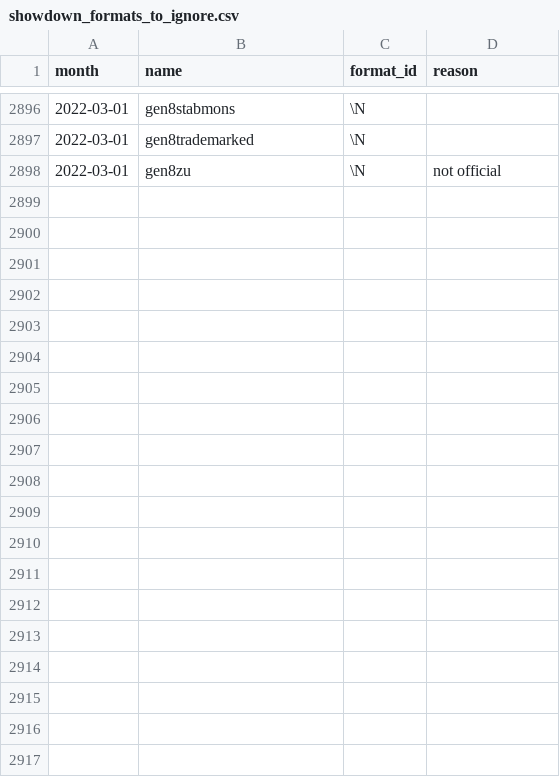
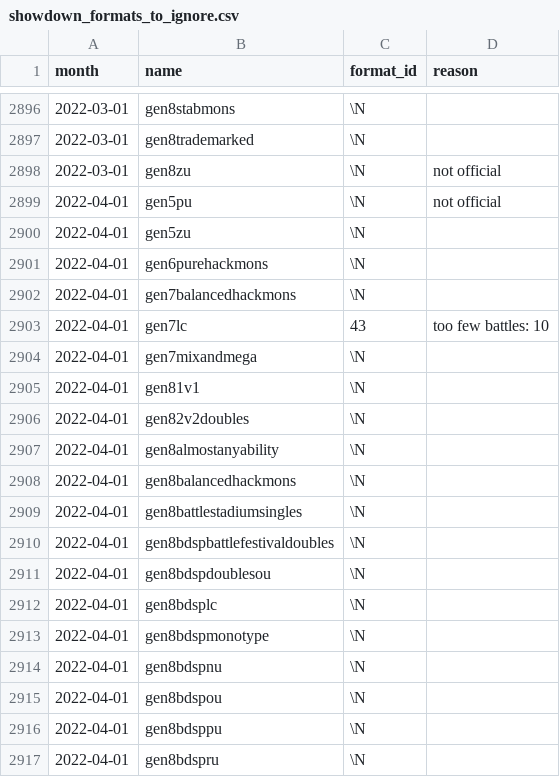
Before and after one commit to jpirnat/dex, a CSV file: data/showdown_formats_to_ignore.csv, drawn as a sheet; only a part is shown, gaps mark what is left out; the diff covers the shown part only; the diff names each change by its address in the sheet, - before the commit and + after, or states it on an @@ line.

Commit message:
Formats for 2022-04.

```diff
--- a/data/showdown_formats_to_ignore.csv
+++ b/data/showdown_formats_to_ignore.csv
+row 2899: 2022-04-01 | gen5pu | \N | not official
+row 2900: 2022-04-01 | gen5zu | \N
+row 2901: 2022-04-01 | gen6purehackmons | \N
+row 2902: 2022-04-01 | gen7balancedhackmons | \N
+row 2903: 2022-04-01 | gen7lc | 43 | too few battles: 10
+row 2904: 2022-04-01 | gen7mixandmega | \N
+row 2905: 2022-04-01 | gen81v1 | \N
+row 2906: 2022-04-01 | gen82v2doubles | \N
+row 2907: 2022-04-01 | gen8almostanyability | \N
+row 2908: 2022-04-01 | gen8balancedhackmons | \N
+row 2909: 2022-04-01 | gen8battlestadiumsingles | \N
+row 2910: 2022-04-01 | gen8bdspbattlefestivaldoubles | \N
+row 2911: 2022-04-01 | gen8bdspdoublesou | \N
+row 2912: 2022-04-01 | gen8bdsplc | \N
+row 2913: 2022-04-01 | gen8bdspmonotype | \N
+row 2914: 2022-04-01 | gen8bdspnu | \N
+row 2915: 2022-04-01 | gen8bdspou | \N
+row 2916: 2022-04-01 | gen8bdsppu | \N
+row 2917: 2022-04-01 | gen8bdspru | \N
```
Also changed, not shown: 17 added rows elsewhere in this file, data/showdown_formats_to_import.csv.
